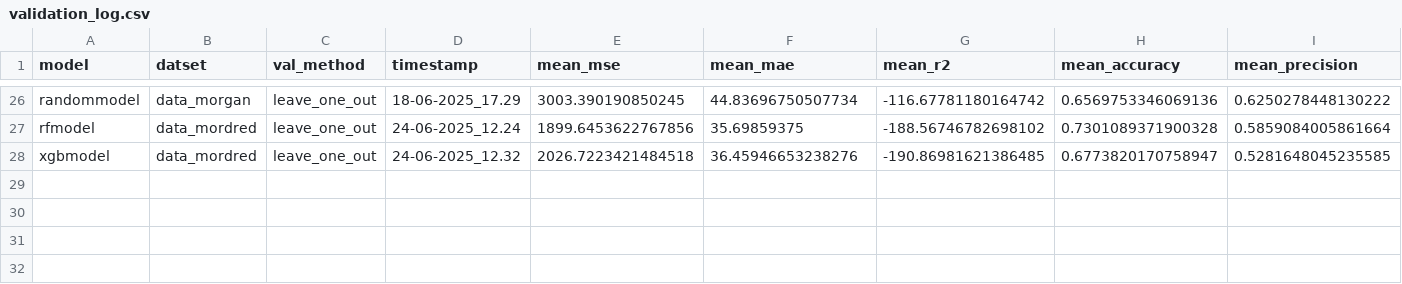
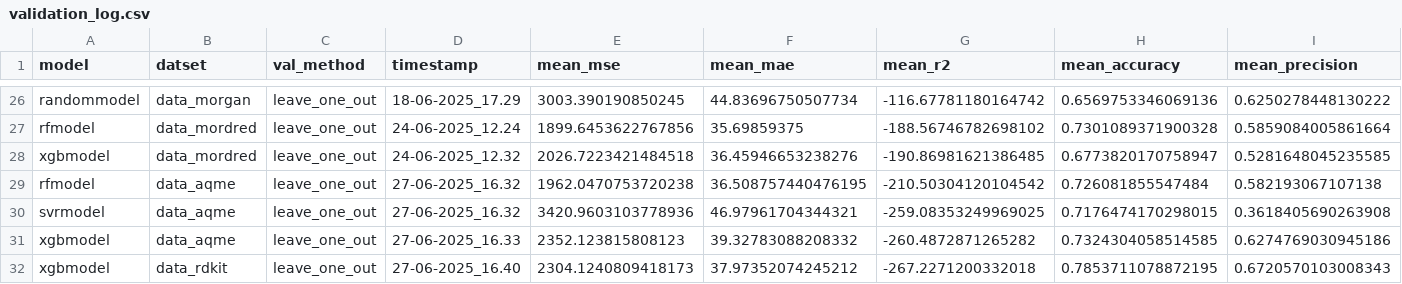
Before and after one commit to callumrjohn/continuous_condition_optimiser, a CSV file: outputs/metrics/validation_log.csv, drawn as a sheet; only a part is shown, gaps mark what is left out; rows hold the shown columns only; the diff names each change by its address in the sheet, - before the commit and + after, or states it on an @@ line.

Commit message:
model screening with aqme descriptors with outputted csv files

```diff
--- a/outputs/metrics/validation_log.csv
+++ b/outputs/metrics/validation_log.csv
+row 29: rfmodel | data_aqme | leave_one_out | 27-06-2025_16.32 | 1962.0470753720238 | 36.508757440476195 | -210.50304120104542 | 0.726081855547484 | 0.582193067107138
+row 30: svrmodel | data_aqme | leave_one_out | 27-06-2025_16.32 | 3420.9603103778936 | 46.97961704344321 | -259.08353249969025 | 0.7176474170298015 | 0.3618405690263908
+row 31: xgbmodel | data_aqme | leave_one_out | 27-06-2025_16.33 | 2352.123815808123 | 39.32783088208332 | -260.4872871265282 | 0.7324304058514585 | 0.6274769030945186
+row 32: xgbmodel | data_rdkit | leave_one_out | 27-06-2025_16.40 | 2304.1240809418173 | 37.97352074245212 | -267.2271200332018 | 0.7853711078872195 | 0.6720570103008343
```
Also changed, not shown: 5 other files.
